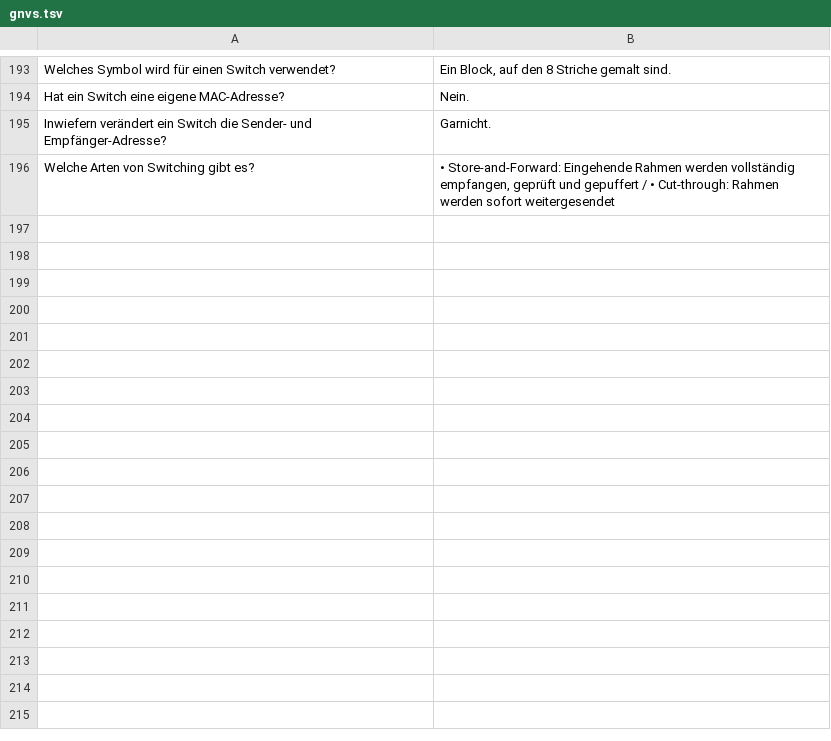
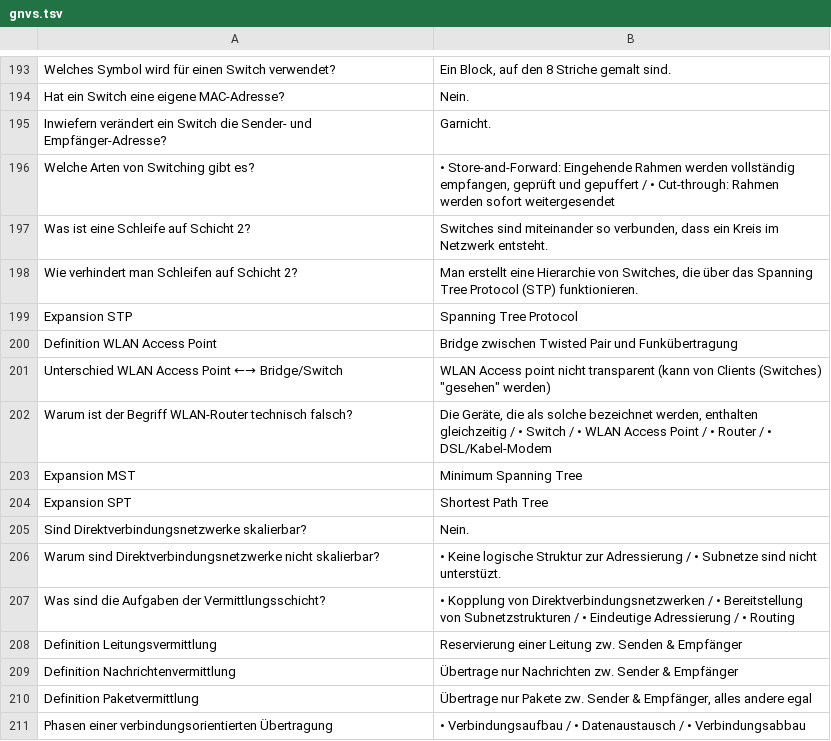
Before and after one commit to pranomostro/flashcards, a TSV file: sem4/gnvs.tsv, drawn as a sheet; only a part is shown, gaps mark what is left out.

```diff
--- a/sem4/gnvs.tsv
+++ b/sem4/gnvs.tsv
@@ -196 +196,16 @@ Inwiefern verändert ein Switch die Sender- und Empfänger-Adresse?	Garnicht.
 Welche Arten von Switching gibt es?	• Store-and-Forward: Eingehende Rahmen werden vollständig empfangen, geprüft und gepuffert / • Cut-through: Rahmen werden sofort weitergesendet
+Was ist eine Schleife auf Schicht 2?	Switches sind miteinander so verbunden, dass ein Kreis im Netzwerk entsteht.
+Wie verhindert man Schleifen auf Schicht 2?	Man erstellt eine Hierarchie von Switches, die über das Spanning Tree Protocol (STP) funktionieren.
+Expansion STP	Spanning Tree Protocol
+Definition WLAN Access Point	Bridge zwischen Twisted Pair und Funkübertragung
+Unterschied WLAN Access Point ←→ Bridge/Switch	WLAN Access point nicht transparent (kann von Clients (Switches) "gesehen" werden)
+Warum ist der Begriff WLAN-Router technisch falsch?	Die Geräte, die als solche bezeichnet werden, enthalten gleichzeitig / • Switch / • WLAN Access Point / • Router / • DSL/Kabel-Modem
+Expansion MST	Minimum Spanning Tree
+Expansion SPT	Shortest Path Tree
+Sind Direktverbindungsnetzwerke skalierbar?	Nein.
+Warum sind Direktverbindungsnetzwerke nicht skalierbar?	• Keine logische Struktur zur Adressierung / • Subnetze sind nicht unterstüzt.
+Was sind die Aufgaben der Vermittlungsschicht?	• Kopplung von Direktverbindungsnetzwerken / • Bereitstellung von Subnetzstrukturen / • Eindeutige Adressierung / • Routing
+Definition Leitungsvermittlung	Reservierung einer Leitung zw. Senden & Empfänger
+Definition Nachrichtenvermittlung	Übertrage nur Nachrichten zw. Sender & Empfänger
+Definition Paketvermittlung	Übertrage nur Pakete zw. Sender & Empfänger, alles andere egal
+Phasen einer verbindungsorientierten Übertragung	• Verbindungsaufbau / • Datenaustausch / • Verbindungsabbau
```
Also changed, not shown: 4 other files.
